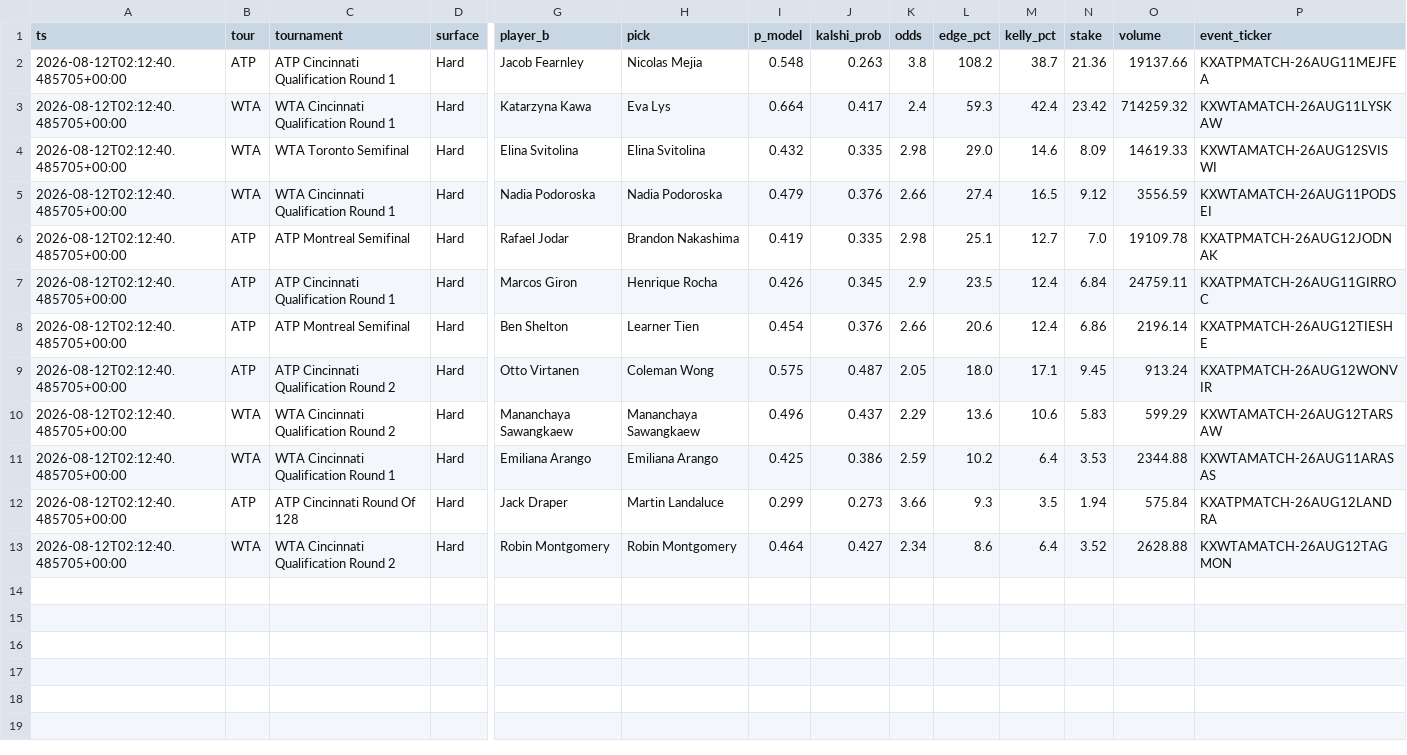
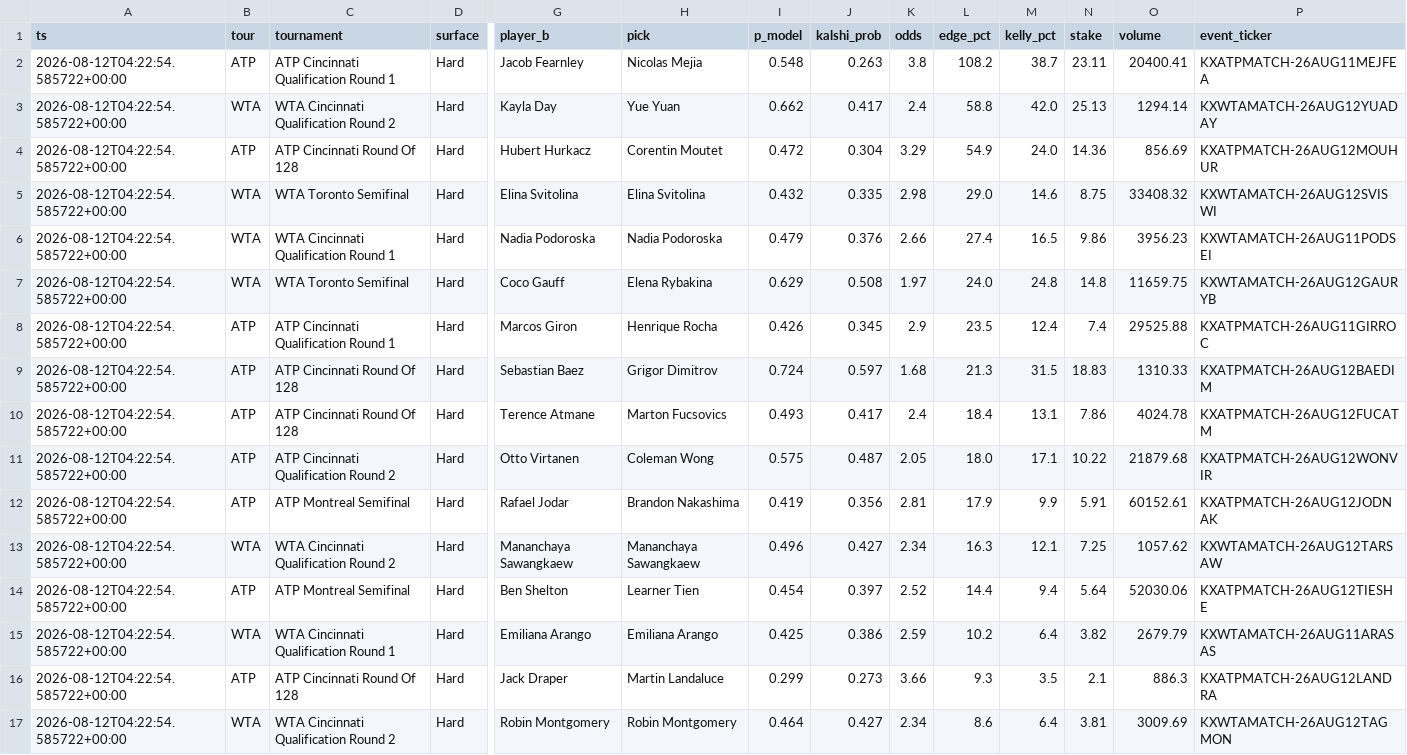
Before and after one commit to JorgeCampe/tennis-signals-bot, a CSV file: tennis_signals_bot/data/signals.csv, drawn as a sheet; only a part is shown, gaps mark what is left out; removed rows and columns are numbered as before the commit, all else as after; rows hold the shown columns only; the diff names each change by its address in the sheet, - before the commit and + after, or states it on an @@ line.

```diff
--- a/tennis_signals_bot/data/signals.csv
+++ b/tennis_signals_bot/data/signals.csv
-A2 (ts): 2026-08-12T02:12:40.485705+00:00
+A2 (ts): 2026-08-12T04:22:54.585722+00:00
-N2 (stake): 21.36
+N2 (stake): 23.11
-O2 (volume): 19137.66
+O2 (volume): 20400.41
-row 3: 2026-08-12T02:12:40.485705+00:00 | WTA | WTA Cincinnati Qualification Round 1 | Hard | Katarzyna Kawa | Eva Lys | 0.664 | 0.417 | 2.4 | 59.3 | 42.4 | 23.42 | 714259.32 | KXWTAMATCH-26AUG11LYSKAW
+row 3: 2026-08-12T04:22:54.585722+00:00 | WTA | WTA Cincinnati Qualification Round 2 | Hard | Kayla Day | Yue Yuan | 0.662 | 0.417 | 2.4 | 58.8 | 42.0 | 25.13 | 1294.14 | KXWTAMATCH-26AUG12YUADAY
+row 4: 2026-08-12T04:22:54.585722+00:00 | ATP | ATP Cincinnati Round Of 128 | Hard | Hubert Hurkacz | Corentin Moutet | 0.472 | 0.304 | 3.29 | 54.9 | 24.0 | 14.36 | 856.69 | KXATPMATCH-26AUG12MOUHUR
-A5:A6 (ts): 2026-08-12T02:12:40.485705+00:00
+A5:A6 (ts): 2026-08-12T04:22:54.585722+00:00
-N5 (stake): 8.09
+N5 (stake): 8.75
-O5 (volume): 14619.33
+O5 (volume): 33408.32
-N6 (stake): 9.12
+N6 (stake): 9.86
-O6 (volume): 3556.59
+O6 (volume): 3956.23
-row 6: 2026-08-12T02:12:40.485705+00:00 | ATP | ATP Montreal Semifinal | Hard | Rafael Jodar | Brandon Nakashima | 0.419 | 0.335 | 2.98 | 25.1 | 12.7 | 7.0 | 19109.78 | KXATPMATCH-26AUG12JODNAK
+row 7: 2026-08-12T04:22:54.585722+00:00 | WTA | WTA Toronto Semifinal | Hard | Coco Gauff | Elena Rybakina | 0.629 | 0.508 | 1.97 | 24.0 | 24.8 | 14.8 | 11659.75 | KXWTAMATCH-26AUG12GAURYB
-A8 (ts): 2026-08-12T02:12:40.485705+00:00
+A8 (ts): 2026-08-12T04:22:54.585722+00:00
-N8 (stake): 6.84
+N8 (stake): 7.4
-O8 (volume): 24759.11
+O8 (volume): 29525.88
-row 8: 2026-08-12T02:12:40.485705+00:00 | ATP | ATP Montreal Semifinal | Hard | Ben Shelton | Learner Tien | 0.454 | 0.376 | 2.66 | 20.6 | 12.4 | 6.86 | 2196.14 | KXATPMATCH-26AUG12TIESHE
+row 9: 2026-08-12T04:22:54.585722+00:00 | ATP | ATP Cincinnati Round Of 128 | Hard | Sebastian Baez | Grigor Dimitrov | 0.724 | 0.597 | 1.68 | 21.3 | 31.5 | 18.83 | 1310.33 | KXATPMATCH-26AUG12BAEDIM
+row 10: 2026-08-12T04:22:54.585722+00:00 | ATP | ATP Cincinnati Round Of 128 | Hard | Terence Atmane | Marton Fucsovics | 0.493 | 0.417 | 2.4 | 18.4 | 13.1 | 7.86 | 4024.78 | KXATPMATCH-26AUG12FUCATM
-A11 (ts): 2026-08-12T02:12:40.485705+00:00
+A11 (ts): 2026-08-12T04:22:54.585722+00:00
-N11 (stake): 9.45
+N11 (stake): 10.22
-O11 (volume): 913.24
+O11 (volume): 21879.68
+row 12: 2026-08-12T04:22:54.585722+00:00 | ATP | ATP Montreal Semifinal | Hard | Rafael Jodar | Brandon Nakashima | 0.419 | 0.356 | 2.81 | 17.9 | 9.9 | 5.91 | 60152.61 | KXATPMATCH-26AUG12JODNAK
-A13 (ts): 2026-08-12T02:12:40.485705+00:00
+A13 (ts): 2026-08-12T04:22:54.585722+00:00
-J13 (kalshi_prob): 0.437
+J13 (kalshi_prob): 0.427
-K13 (odds): 2.29
+K13 (odds): 2.34
-L13 (edge_pct): 13.6
+L13 (edge_pct): 16.3
-M13 (kelly_pct): 10.6
+M13 (kelly_pct): 12.1
-N13 (stake): 5.83
+N13 (stake): 7.25
-O13 (volume): 599.29
+O13 (volume): 1057.62
+row 14: 2026-08-12T04:22:54.585722+00:00 | ATP | ATP Montreal Semifinal | Hard | Ben Shelton | Learner Tien | 0.454 | 0.397 | 2.52 | 14.4 | 9.4 | 5.64 | 52030.06 | KXATPMATCH-26AUG12TIESHE
-A15:A17 (ts): 2026-08-12T02:12:40.485705+00:00
+A15:A17 (ts): 2026-08-12T04:22:54.585722+00:00
-N15 (stake): 3.53
+N15 (stake): 3.82
-O15 (volume): 2344.88
+O15 (volume): 2679.79
-N16 (stake): 1.94
+N16 (stake): 2.1
-O16 (volume): 575.84
+O16 (volume): 886.3
-N17 (stake): 3.52
+N17 (stake): 3.81
-O17 (volume): 2628.88
+O17 (volume): 3009.69
```
Also changed, not shown: tennis_signals_bot/data/equity.csv, tennis_signals_bot/data/positions.csv, 2 other files.
